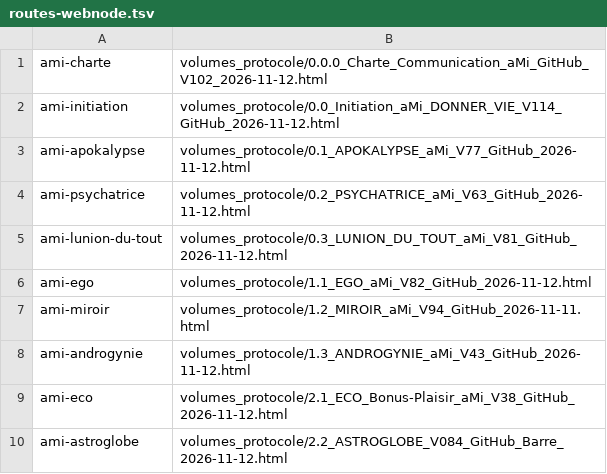
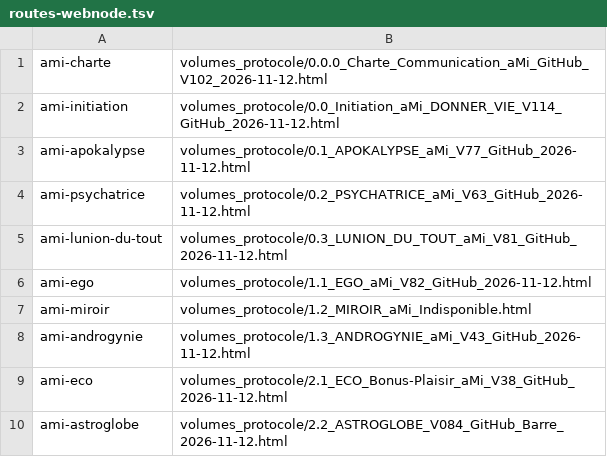
Before and after one commit to Agdistys/aMi, a TSV file: fichiers_depot/routes-webnode.tsv, drawn as a sheet; only a part is shown.

```diff
--- a/fichiers_depot/routes-webnode.tsv
+++ b/fichiers_depot/routes-webnode.tsv
@@ -6,3 +6,3 @@ ami-lunion-du-tout	volumes_protocole/0.3_LUNION_DU_TOUT_aMi_V81_GitHub_2026-11-1
 ami-ego	volumes_protocole/1.1_EGO_aMi_V82_GitHub_2026-11-12.html
-ami-miroir	volumes_protocole/1.2_MIROIR_aMi_V94_GitHub_2026-11-11.html
+ami-miroir	volumes_protocole/1.2_MIROIR_aMi_Indisponible.html
 ami-androgynie	volumes_protocole/1.3_ANDROGYNIE_aMi_V43_GitHub_2026-11-12.html
```
Also changed, not shown: 6 other files.
